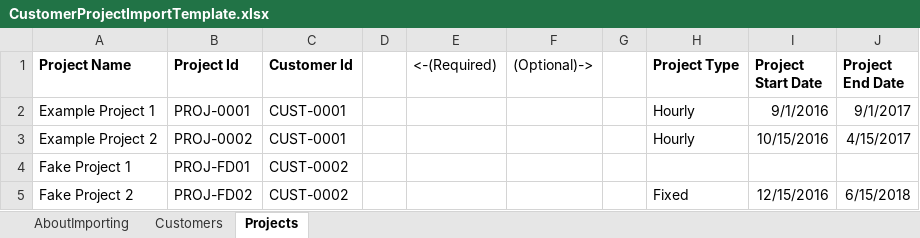
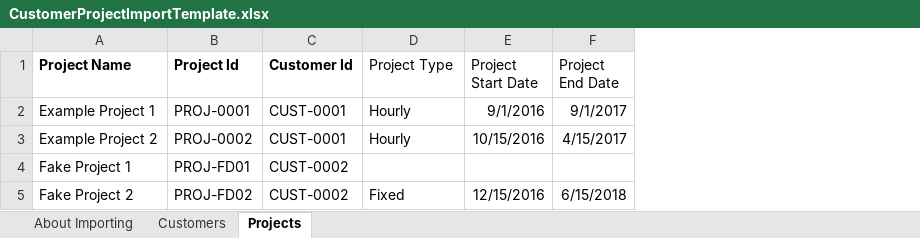
Before and after one commit to one-ness/AllyisApp, an Excel workbook: src/main/AllyisApps/Resources/Files/CustomerProjectImportTemplate.xlsx, sheet Projects, drawn as a sheet; values as stored, in another font and other column widths than the file's, no borders; removed rows and columns are numbered as before the commit, all else as after; the diff names each change by its address in the sheet, - before the commit and + after, or states it on an @@ line.

```diff
--- a/src/main/AllyisApps/Resources/Files/CustomerProjectImportTemplate.xlsx (sheet Projects)
+++ b/src/main/AllyisApps/Resources/Files/CustomerProjectImportTemplate.xlsx (sheet Projects)
-sheet tab: AboutImporting
+sheet tab: About Importing
-column D, empty
-column E (<-(Required)), empty
-column F ((Optional)->), empty
-column G, empty
-D1:F1 bold: on
+D1:F1 bold: off
```
Also changed, not shown: sheet Customers, sheet About Importing, src/main/AllyisApps/Resources/Files/TimeEntryImportTemplate.xlsx, src/main/AllyisApps/Resources/Files/UserImportTemplate.xlsx, 3 other files.
